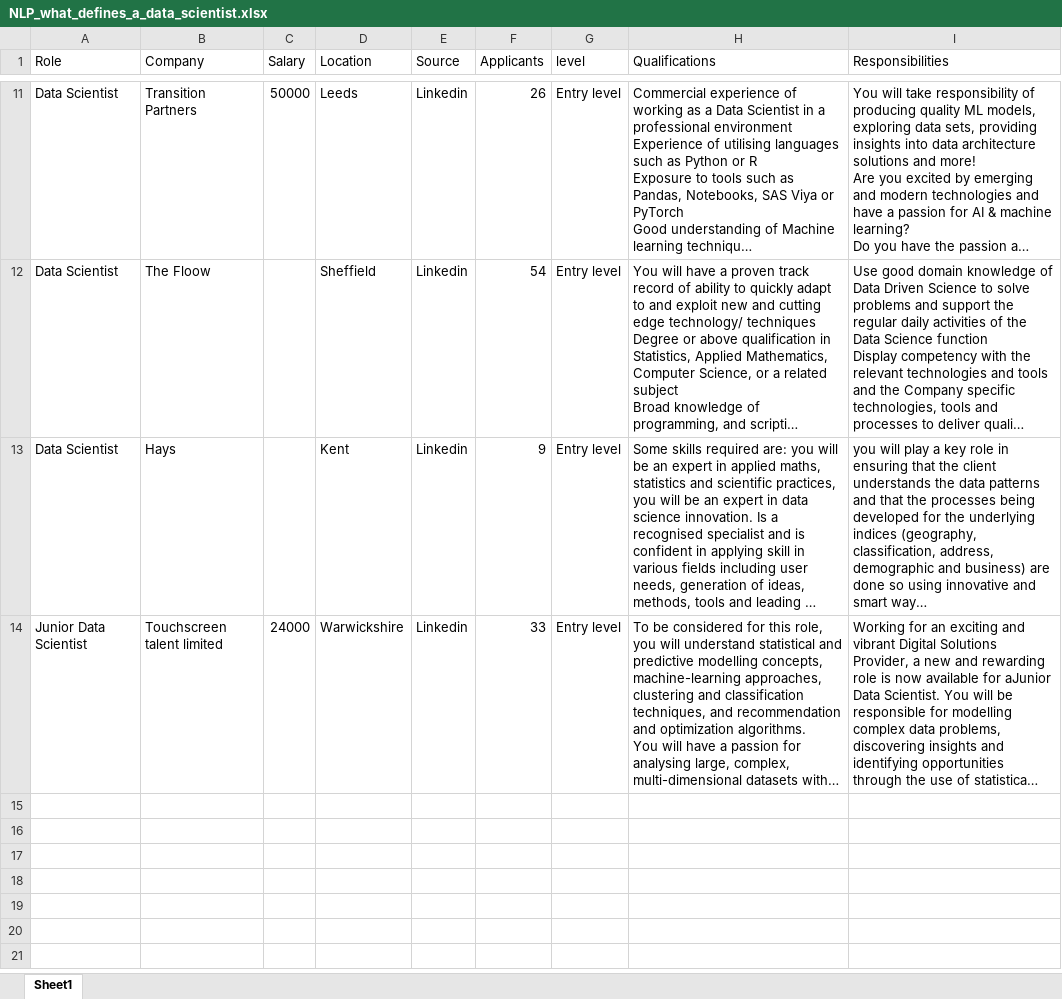
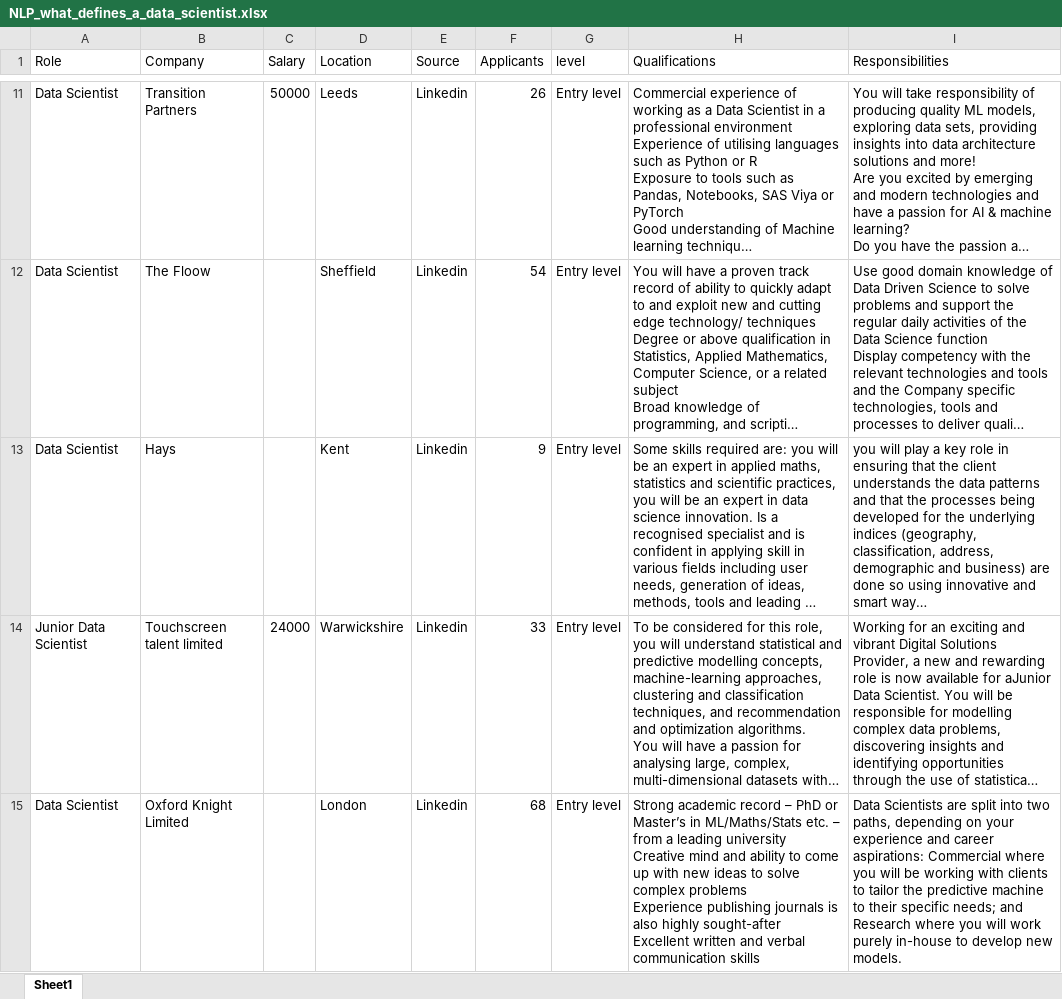
Before and after one commit to lclaxton/NLP_project, an Excel workbook: NLP_what_defines_a_data_scientist.xlsx, sheet Sheet1, drawn as a sheet; only a part is shown, gaps mark what is left out; long unchanged cells end in …; values as stored, in another font and other column widths than the file's, no borders; ↵ is a line break in a cell; the diff covers the shown part only; the diff names each change by its address in the sheet, - before the commit and + after, or states it on an @@ line.

Commit message:
Completed NLP for responsibilities too

```diff
--- a/NLP_what_defines_a_data_scientist.xlsx (sheet Sheet1)
+++ b/NLP_what_defines_a_data_scientist.xlsx (sheet Sheet1)
+row 15: Data Scientist | Oxford Knight Limited |  | London | Linkedin | 68 | Entry level | Strong academic record – PhD or Master’s in ML/Maths/Stats etc. – from a leading university ↵ Creative mind and ability to come up with new ideas to solve complex problems ↵ Experience publishing journals is also highly sought-after ↵ Excellent written and verbal communication skills | Data Scientists are split into two paths, depending on your experience and career aspirations: Commercial where you will be working with clients to tailor the predictive machine to their specific needs; and Research where you will work purely in-house to develop new models.
```
Also changed, not shown: 1 added row elsewhere in this sheet, 1 other file.
